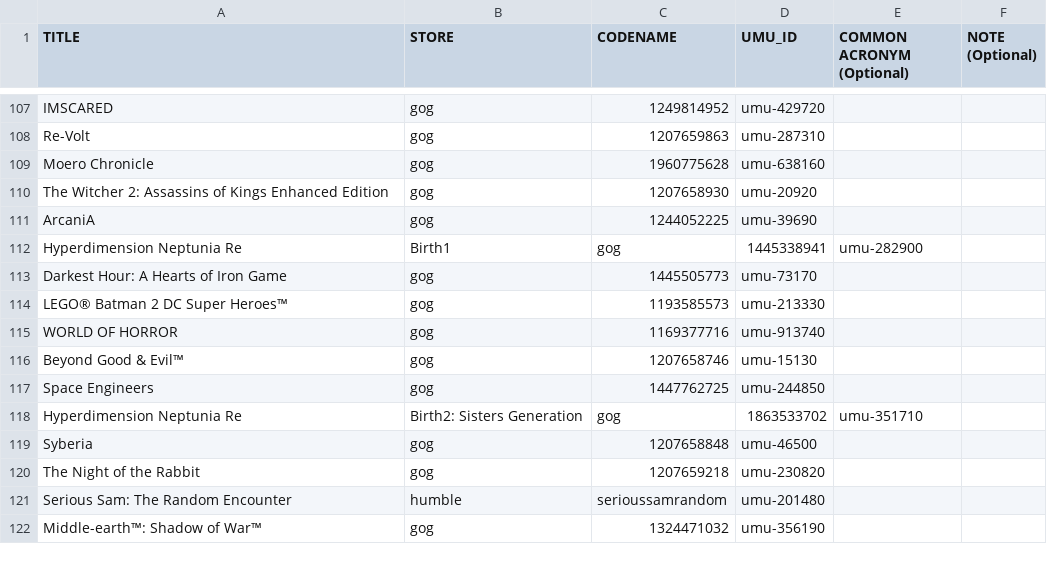
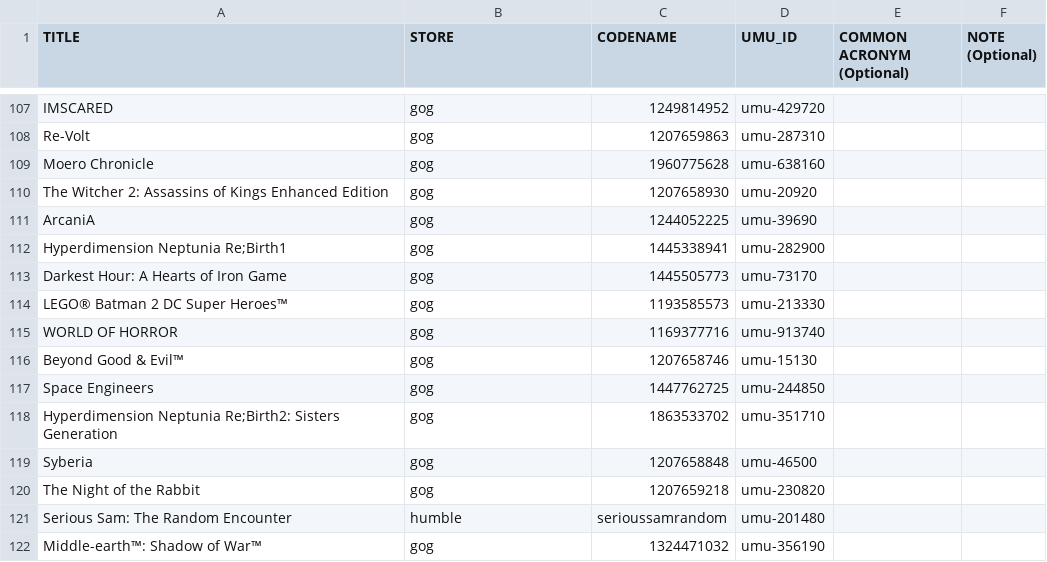
Before and after one commit to Open-Wine-Components/umu-database, a CSV file: umu-database.csv, drawn as a sheet; only a part is shown, gaps mark what is left out.

Commit message:
fixup bad csv parsing

```diff
--- a/umu-database.csv
+++ b/umu-database.csv
@@ -111,3 +111,3 @@ The Witcher 2: Assassins of Kings Enhanced Edition,gog,1207658930,umu-20920,,
 ArcaniA,gog,1244052225,umu-39690,,
-Hyperdimension Neptunia Re,Birth1,gog,1445338941,umu-282900,
+Hyperdimension Neptunia Re;Birth1,gog,1445338941,umu-282900,,
 Darkest Hour: A Hearts of Iron Game,gog,1445505773,umu-73170,,
@@ -117,3 +117,3 @@ Beyond Good & Evil™,gog,1207658746,umu-15130,,
 Space Engineers,gog,1447762725,umu-244850,,
-Hyperdimension Neptunia Re,Birth2: Sisters Generation,gog,1863533702,umu-351710,
+Hyperdimension Neptunia Re;Birth2: Sisters Generation,gog,1863533702,umu-351710,,
 Syberia,gog,1207658848,umu-46500,,
```
